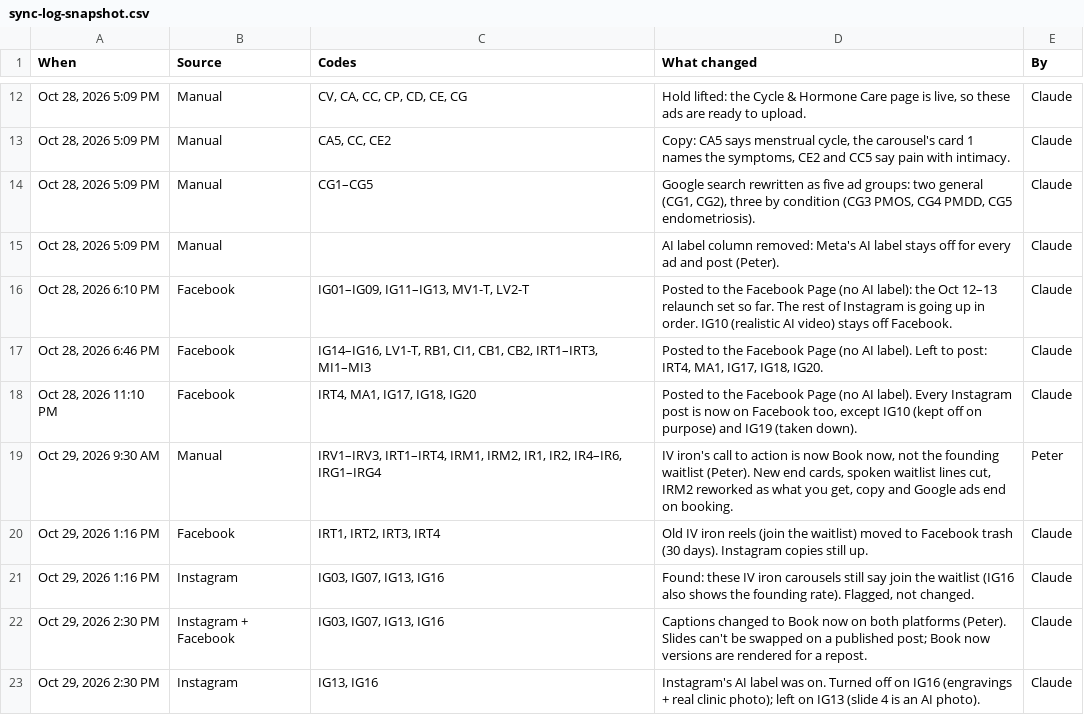
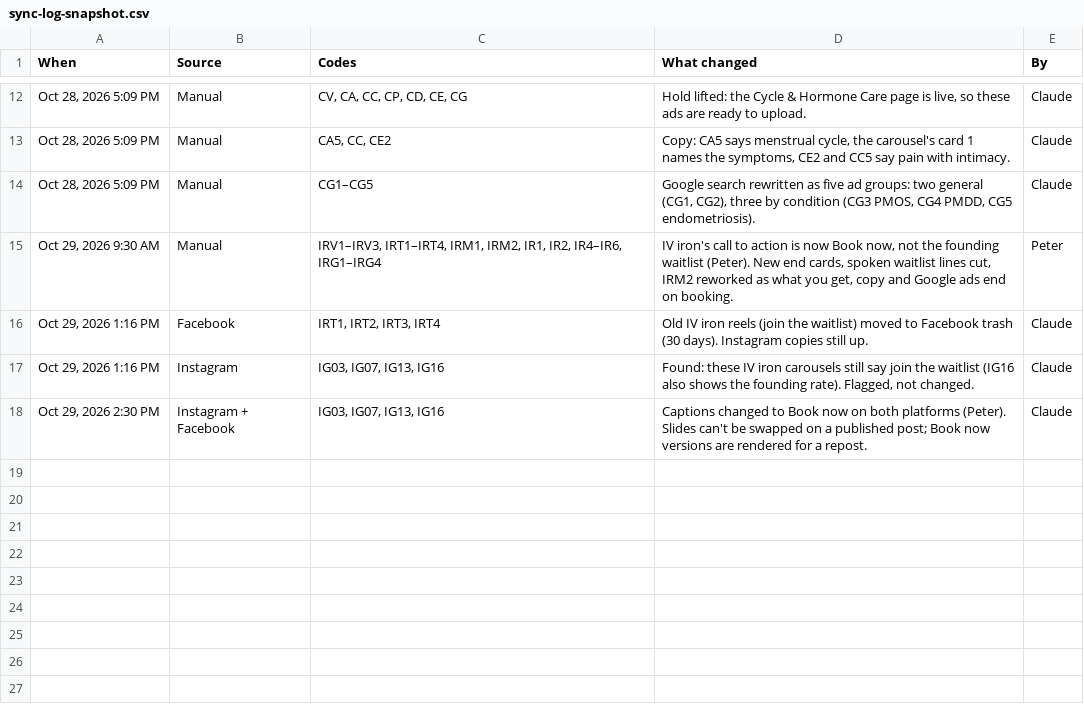
Before and after one commit to Optimal-Research-Team/optimal-ad-handoff, a CSV file: sync-log-snapshot.csv, drawn as a sheet; only a part is shown, gaps mark what is left out.

```diff
--- a/sync-log-snapshot.csv
+++ b/sync-log-snapshot.csv
@@ -14,6 +14,2 @@ When,Source,Codes,What changed,By
 "Oct 28, 2026 5:09 PM",Manual,CG1–CG5,"Google search rewritten as five ad groups: two general (CG1, CG2), three by condition (CG3 PMOS, CG4 PMDD, CG5 endometriosis).",Claude
-"Oct 28, 2026 5:09 PM",Manual,,AI label column removed: Meta's AI label stays off for every ad and post (Peter).,Claude
-"Oct 28, 2026 6:10 PM",Facebook,"IG01–IG09, IG11–IG13, MV1-T, LV2-T",Posted to the Facebook Page (no AI label): the Oct 12–13 relaunch set so far. The rest of Instagram is going up in order. IG10 (realistic AI video) stays off Facebook.,Claude
-"Oct 28, 2026 6:46 PM",Facebook,"IG14–IG16, LV1-T, RB1, CI1, CB1, CB2, IRT1–IRT3, MI1–MI3","Posted to the Facebook Page (no AI label). Left to post: IRT4, MA1, IG17, IG18, IG20.",Claude
-"Oct 28, 2026 11:10 PM",Facebook,"IRT4, MA1, IG17, IG18, IG20","Posted to the Facebook Page (no AI label). Every Instagram post is now on Facebook too, except IG10 (kept off on purpose) and IG19 (taken down).",Claude
 "Oct 29, 2026 9:30 AM",Manual,"IRV1–IRV3, IRT1–IRT4, IRM1, IRM2, IR1, IR2, IR4–IR6, IRG1–IRG4","IV iron's call to action is now Book now, not the founding waitlist (Peter). New end cards, spoken waitlist lines cut, IRM2 reworked as what you get, copy and Google ads end on booking.",Peter
@@ -22,2 +18 @@ When,Source,Codes,What changed,By
 "Oct 29, 2026 2:30 PM",Instagram + Facebook,"IG03, IG07, IG13, IG16",Captions changed to Book now on both platforms (Peter). Slides can't be swapped on a published post; Book now versions are rendered for a repost.,Claude
-"Oct 29, 2026 2:30 PM",Instagram,"IG13, IG16",Instagram's AI label was on. Turned off on IG16 (engravings + real clinic photo); left on IG13 (slide 4 is an AI photo).,Claude
```
Also changed, not shown: tracker-snapshot.csv.
